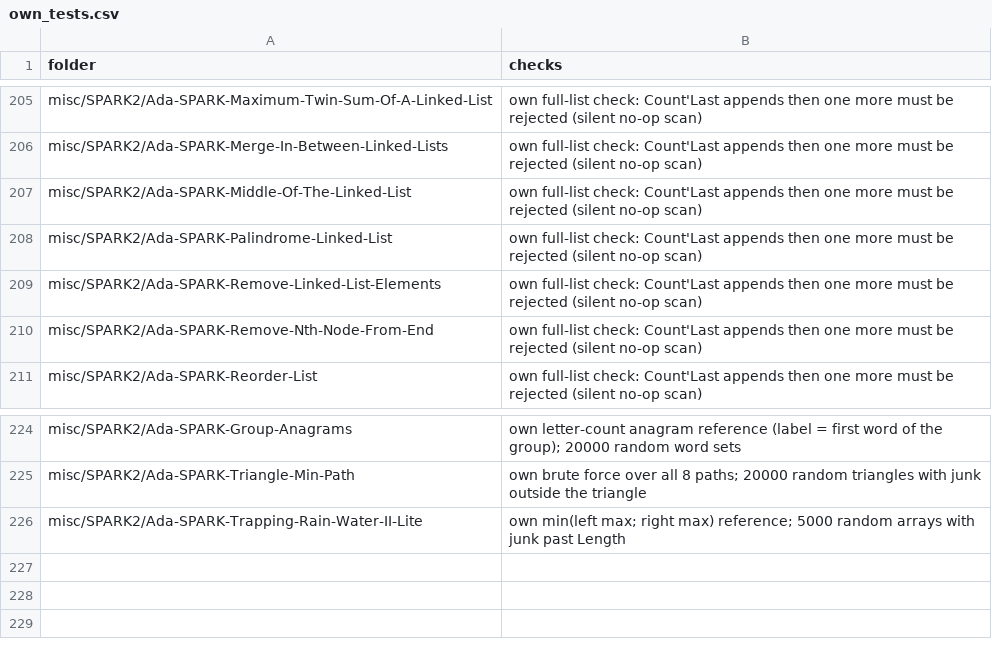
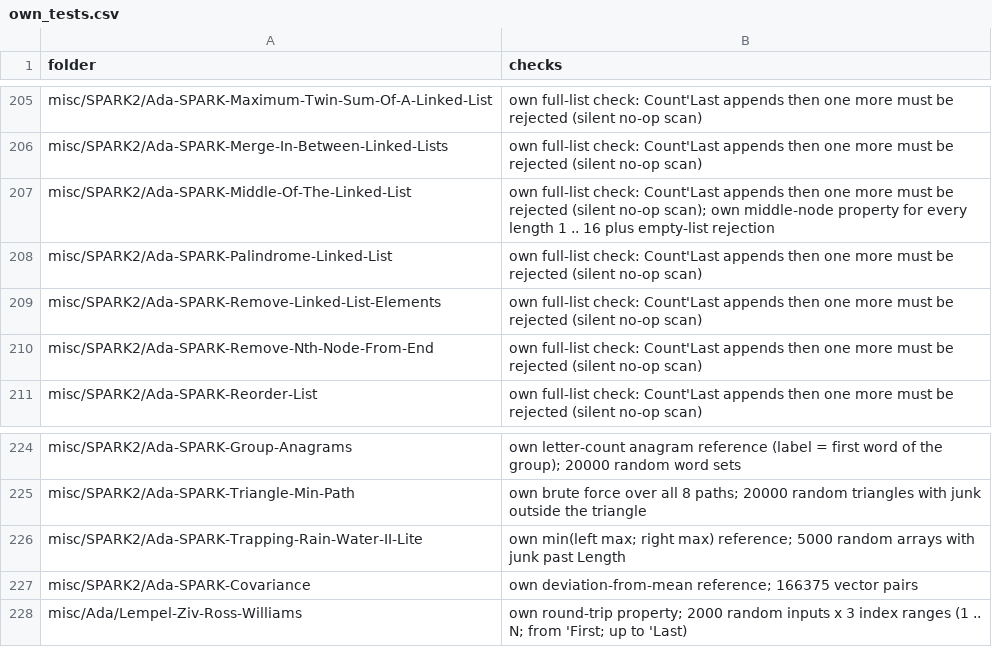
Before and after one commit to RobertBoettcherSF/Ada-Algorithms, a CSV file: tools/vv/own_tests.csv, drawn as a sheet; only a part is shown, gaps mark what is left out.

Commit message:
V&V bookkeeping: crash-run findings, sample progress, index
- findings.csv: Middle-Of, Covariance, Lempel-Ziv-Ross-Williams and
  Prediction-By-Partial-Matching, all fixed. 65 total, 0 open.
- own_tests.csv: Middle-Of, Covariance, Lempel-Ziv-Ross-Williams.
- sample_ada_30_results.csv: crash-run outcomes for the 6 sampled folders
  that did not run cleanly. PPM: bug fixed (found by the crash run).
  misc/Ada/docs: not an algorithm folder, excluded (n = 29).
- docs/VV.md: new section 3h (crash run), status update.
- Do-nothing rerun for the 4 changed folders: main subprogram killed.
- Index regenerated (idempotent): training-ready 267; Silver
  non-trivial 483 (Fixed-Point-Iteration now marked a stub).

```diff
--- a/tools/vv/own_tests.csv
+++ b/tools/vv/own_tests.csv
@@ -206,3 +206,3 @@ misc/SPARK2/Ada-SPARK-Maximum-Twin-Sum-Of-A-Linked-List,own full-list check: Cou
 misc/SPARK2/Ada-SPARK-Merge-In-Between-Linked-Lists,own full-list check: Count'Last appends then one more must be rejected (silent no-op scan)
-misc/SPARK2/Ada-SPARK-Middle-Of-The-Linked-List,own full-list check: Count'Last appends then one more must be rejected (silent no-op scan)
+misc/SPARK2/Ada-SPARK-Middle-Of-The-Linked-List,own full-list check: Count'Last appends then one more must be rejected (silent no-op scan); own middle-node property for every length 1 .. 16 plus empty-list rejection
 misc/SPARK2/Ada-SPARK-Palindrome-Linked-List,own full-list check: Count'Last appends then one more must be rejected (silent no-op scan)
@@ -226 +226,3 @@ misc/SPARK2/Ada-SPARK-Triangle-Min-Path,own brute force over all 8 paths; 20000
 misc/SPARK2/Ada-SPARK-Trapping-Rain-Water-II-Lite,own min(left max; right max) reference; 5000 random arrays with junk past Length
+misc/SPARK2/Ada-SPARK-Covariance,own deviation-from-mean reference; 166375 vector pairs
+misc/Ada/Lempel-Ziv-Ross-Williams,own round-trip property; 2000 random inputs x 3 index ranges (1 .. N; from 'First; up to 'Last)
```
Also changed, not shown: PROOFS.csv, tools/vv/findings.csv, 4 other files.
